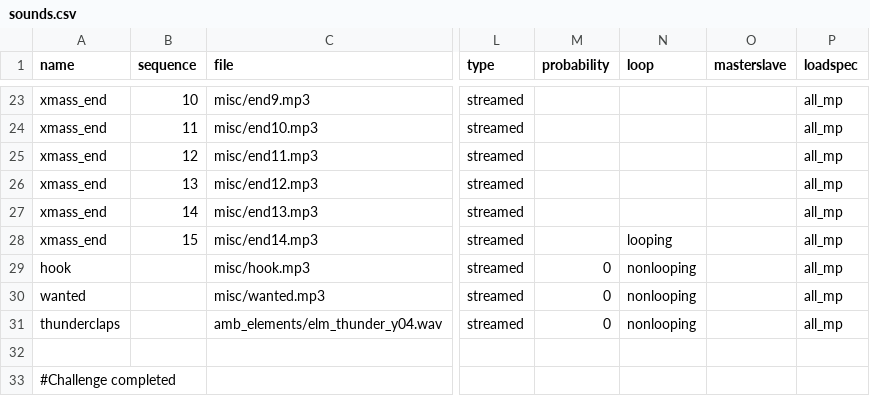
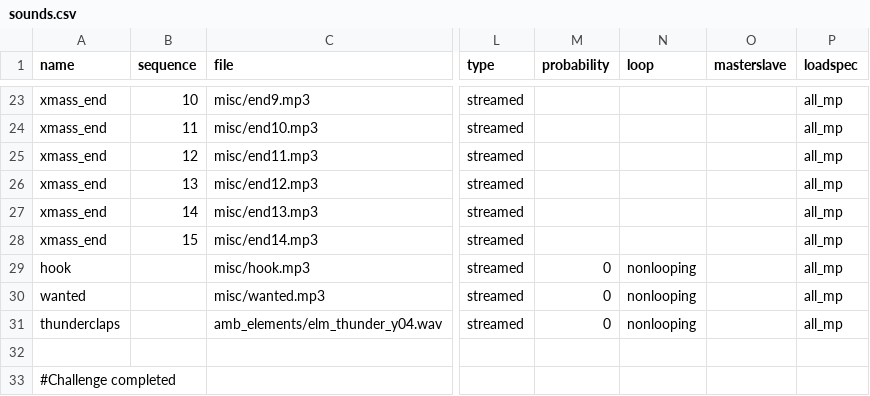
Before and after one commit to nl-squad/nl-cod2-zom-iwds, a CSV file: iwds/zz.iwd/all/soundaliases/sounds.csv, drawn as a sheet; only a part is shown, gaps mark what is left out; the diff names each change by its address in the sheet, - before the commit and + after, or states it on an @@ line.

```diff
--- a/iwds/zz.iwd/all/soundaliases/sounds.csv
+++ b/iwds/zz.iwd/all/soundaliases/sounds.csv
-N28 (loop): looping
+N28 (loop): (empty)
```
Also changed, not shown: 8 other files.
